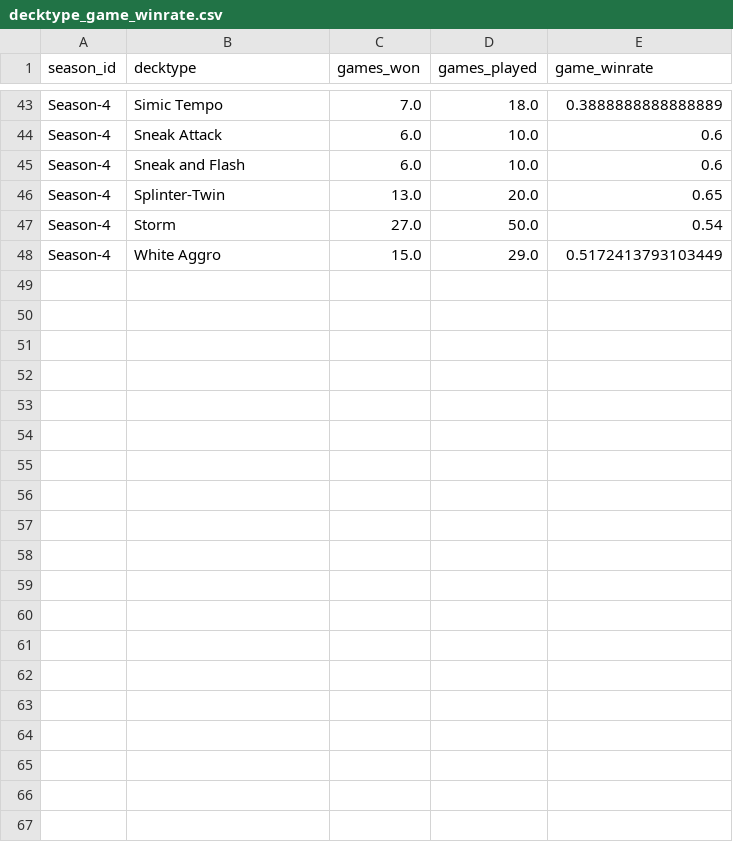
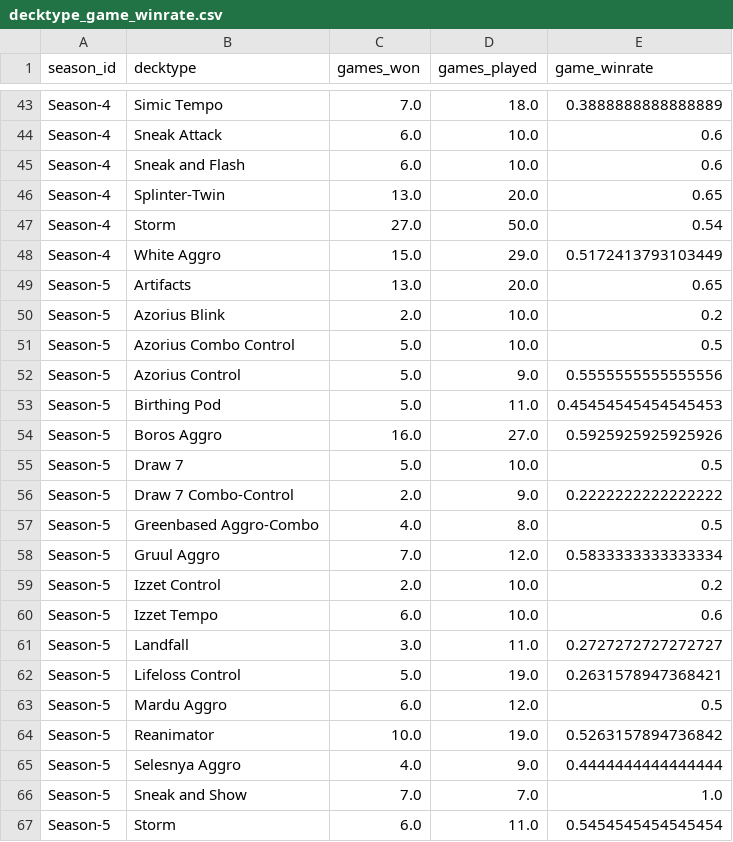
Before and after one commit to GuySchnidrig/ManaDash, a CSV file: data/decktype_game_winrate.csv, drawn as a sheet; only a part is shown, gaps mark what is left out.

```diff
--- a/data/decktype_game_winrate.csv
+++ b/data/decktype_game_winrate.csv
@@ -48 +48,20 @@ Season-4,Storm,27.0,50.0,0.54
 Season-4,White Aggro,15.0,29.0,0.5172413793103449
+Season-5,Artifacts,13.0,20.0,0.65
+Season-5,Azorius Blink,2.0,10.0,0.2
+Season-5,Azorius Combo Control,5.0,10.0,0.5
+Season-5,Azorius Control,5.0,9.0,0.5555555555555556
+Season-5,Birthing Pod,5.0,11.0,0.45454545454545453
+Season-5,Boros Aggro,16.0,27.0,0.5925925925925926
+Season-5,Draw 7,5.0,10.0,0.5
+Season-5,Draw 7 Combo-Control,2.0,9.0,0.2222222222222222
+Season-5,Greenbased Aggro-Combo,4.0,8.0,0.5
+Season-5,Gruul Aggro,7.0,12.0,0.5833333333333334
+Season-5,Izzet Control,2.0,10.0,0.2
+Season-5,Izzet Tempo,6.0,10.0,0.6
+Season-5,Landfall,3.0,11.0,0.2727272727272727
+Season-5,Lifeloss Control,5.0,19.0,0.2631578947368421
+Season-5,Mardu Aggro,6.0,12.0,0.5
+Season-5,Reanimator,10.0,19.0,0.5263157894736842
+Season-5,Selesnya Aggro,4.0,9.0,0.4444444444444444
+Season-5,Sneak and Show,7.0,7.0,1.0
+Season-5,Storm,6.0,11.0,0.5454545454545454
```
Also changed, not shown: data/matches.csv, data/player_archetype_winrates.csv, 26 other files.
